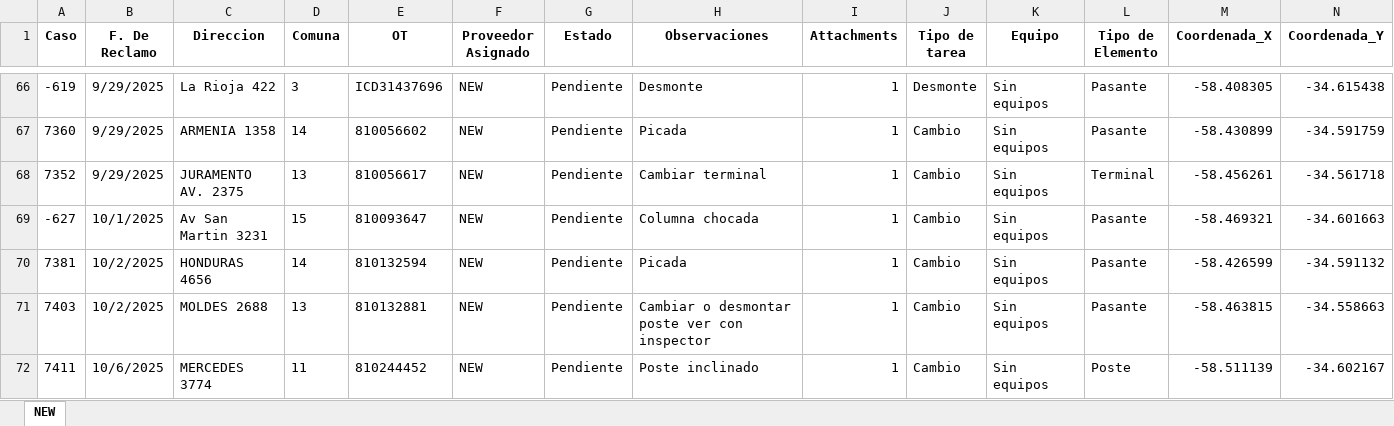
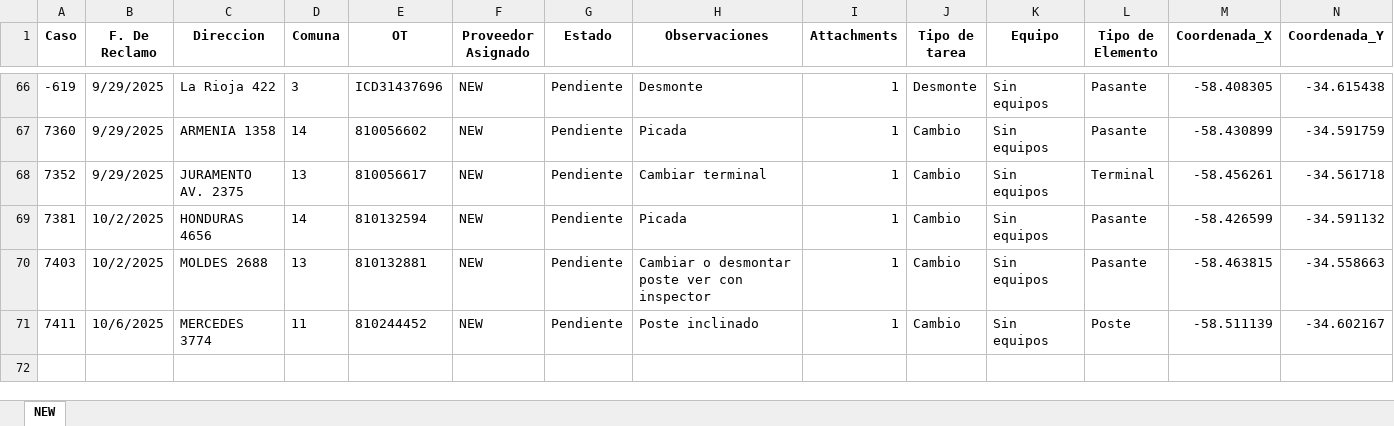
Before and after one commit to gestiondereclamosteco/new, an Excel workbook: mapa_interactivo_NEW.xlsx, sheet NEW, drawn as a sheet; only a part is shown, gaps mark what is left out; values as stored, in another font and other column widths than the file's, no borders; rows hold the shown columns only; the diff names each change by its address in the sheet, - before the commit and + after, or states it on an @@ line.

Commit message:
🔄 Actualización automática del mapa (2025-10-08 08:43:07)

```diff
--- a/mapa_interactivo_NEW.xlsx (sheet NEW)
+++ b/mapa_interactivo_NEW.xlsx (sheet NEW)
-row 69: -627 | 10/1/2025 | Av San Martin 3231 | 15 | 810093647 | NEW | Pendiente | Columna chocada | 1 | Cambio | Sin equipos | Pasante | -58.469321 | -34.601663
```
Also changed, not shown: 1 other file.
